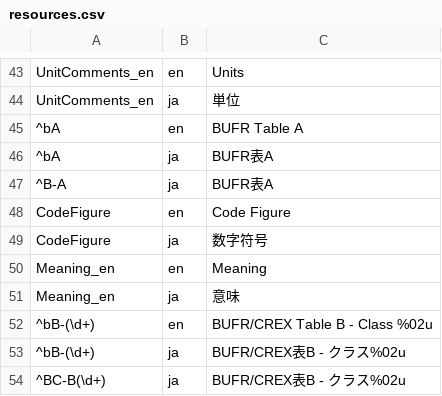
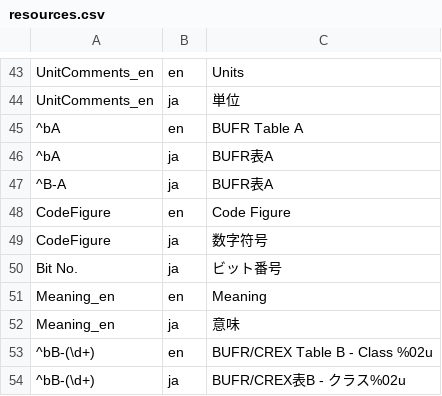
Before and after one commit to etoyoda/wmocodetables, a CSV file: resources.csv, drawn as a sheet; only a part is shown, gaps mark what is left out; the shorter side is filled out with more unchanged rows; the diff names each change by its address in the sheet, - before the commit and + after, or states it on an @@ line.

Commit message:
quick hack #43 - rewrite CodeFigure to Bit No. for hard-coded list of FXY

```diff
--- a/resources.csv
+++ b/resources.csv
+row 50: Bit No. | ja | ビット番号
```
Also changed, not shown: 1 other file.
